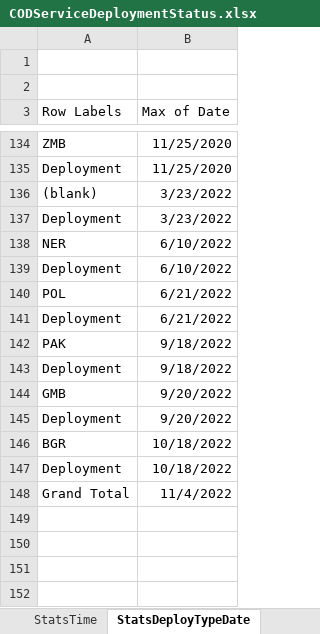
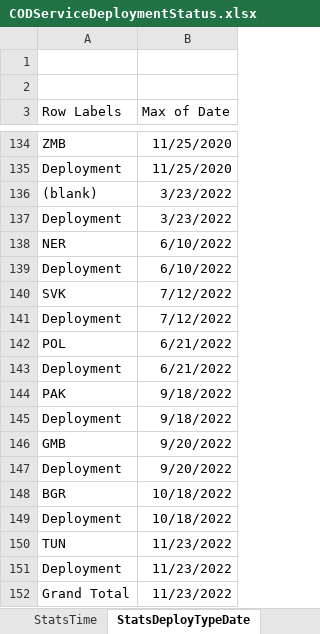
Before and after one commit to UGA-ITOSHumanitarianGIS/mapservicedoc, an Excel workbook: Data/CODServiceDeploymentStatus.xlsx, sheet StatsDeployTypeDate, drawn as a sheet; only a part is shown, gaps mark what is left out; values as stored, in another font and other column widths than the file's, no borders; charts and pictures not drawn; addresses are those after the commit; the diff names each change by its address in the sheet, - before the commit and + after, or states it on an @@ line.

Commit message:
Update CODServiceDeploymentStatus.xlsx
Tunisia and Slovakia

```diff
--- a/Data/CODServiceDeploymentStatus.xlsx (sheet StatsDeployTypeDate)
+++ b/Data/CODServiceDeploymentStatus.xlsx (sheet StatsDeployTypeDate)
+row 140: SVK | 7/12/2022
+row 141: Deployment | 7/12/2022
+row 150: TUN | 11/23/2022
+row 151: Deployment | 11/23/2022
-B152 (Max of Date): 11/4/2022
+B152 (Max of Date): 11/23/2022
```
Also changed, not shown: sheet Service Deployment History, sheet StatsTime.
